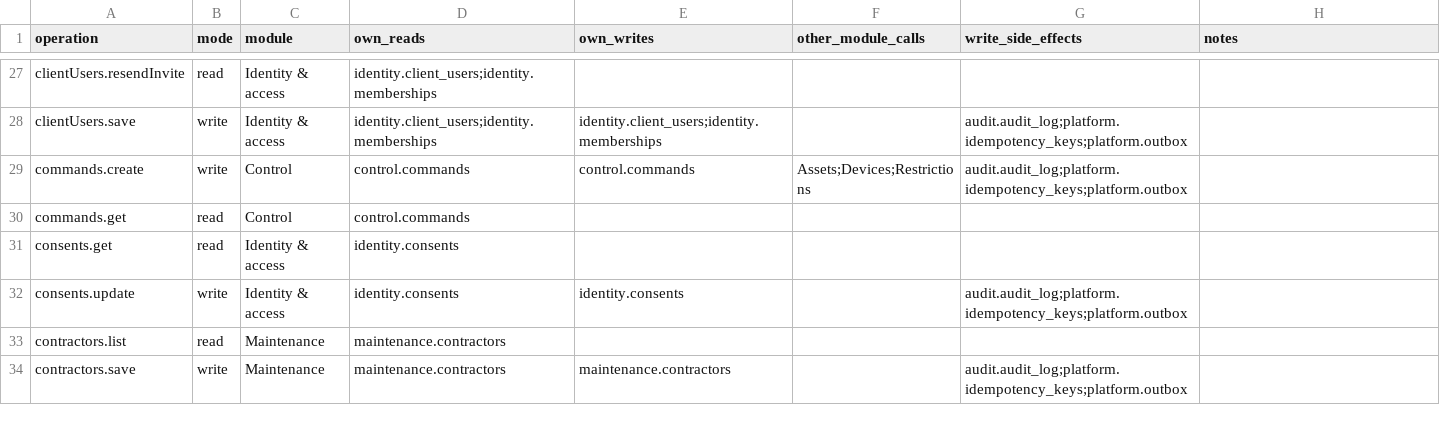
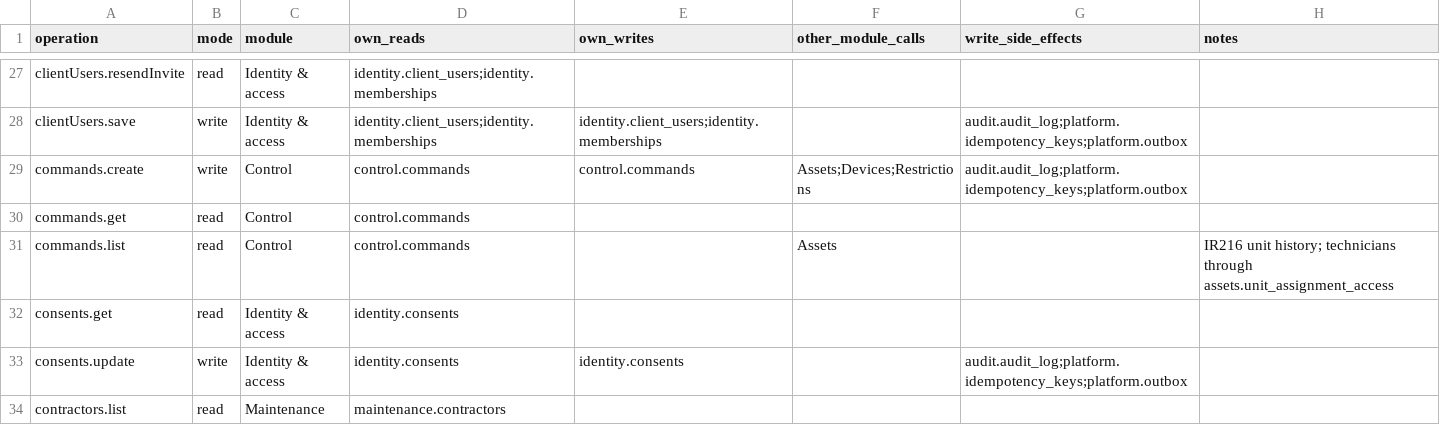
Before and after one commit to Aquarius0715/AC-Project, a CSV file: docs/02-design/operation-persistence-map.csv, drawn as a sheet; only a part is shown, gaps mark what is left out; the shorter side is filled out with more unchanged rows.

```diff
--- a/docs/02-design/operation-persistence-map.csv
+++ b/docs/02-design/operation-persistence-map.csv
@@ -30,2 +30,3 @@ commands.create,write,Control,control.commands,control.commands,Assets;Devices;R
 commands.get,read,Control,control.commands,,,,
+commands.list,read,Control,control.commands,,Assets,,IR216 unit history; technicians through assets.unit_assignment_access
 consents.get,read,Identity & access,identity.consents,,,,
```
Also changed, not shown: docs/02-design/operation-catalog.csv, docs/02-design/query-catalog.csv, 28 other files.
